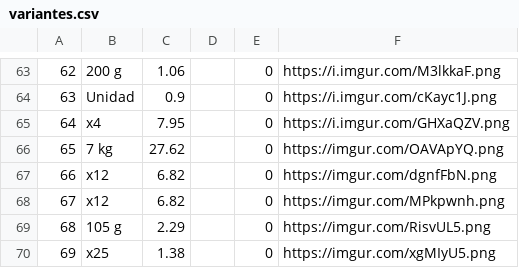
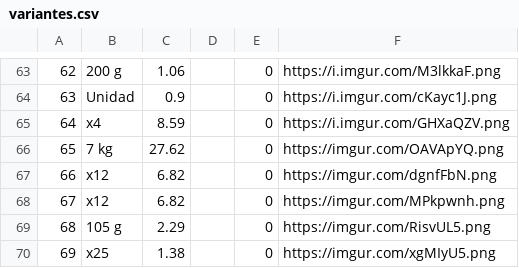
Before and after one commit to Tocabotones/ProvedorApp, a CSV file: app/src/main/res/raw/variantes.csv, drawn as a sheet; only a part is shown, gaps mark what is left out; the diff covers the shown part only.

```diff
--- a/app/src/main/res/raw/variantes.csv
+++ b/app/src/main/res/raw/variantes.csv
@@ -64,3 +64,3 @@
 63;Unidad;0.9;;0;https://i.imgur.com/cKayc1J.png
-64;x4;7.95;;0;https://i.imgur.com/GHXaQZV.png
+64;x4;8.59;;0;https://i.imgur.com/GHXaQZV.png
 65;7 kg;27.62;;0;https://imgur.com/OAVApYQ.png
```
Also changed, not shown: 2 added rows and 29 edited cells elsewhere in this file, app/src/main/res/raw/productos.csv, 9 other files.
